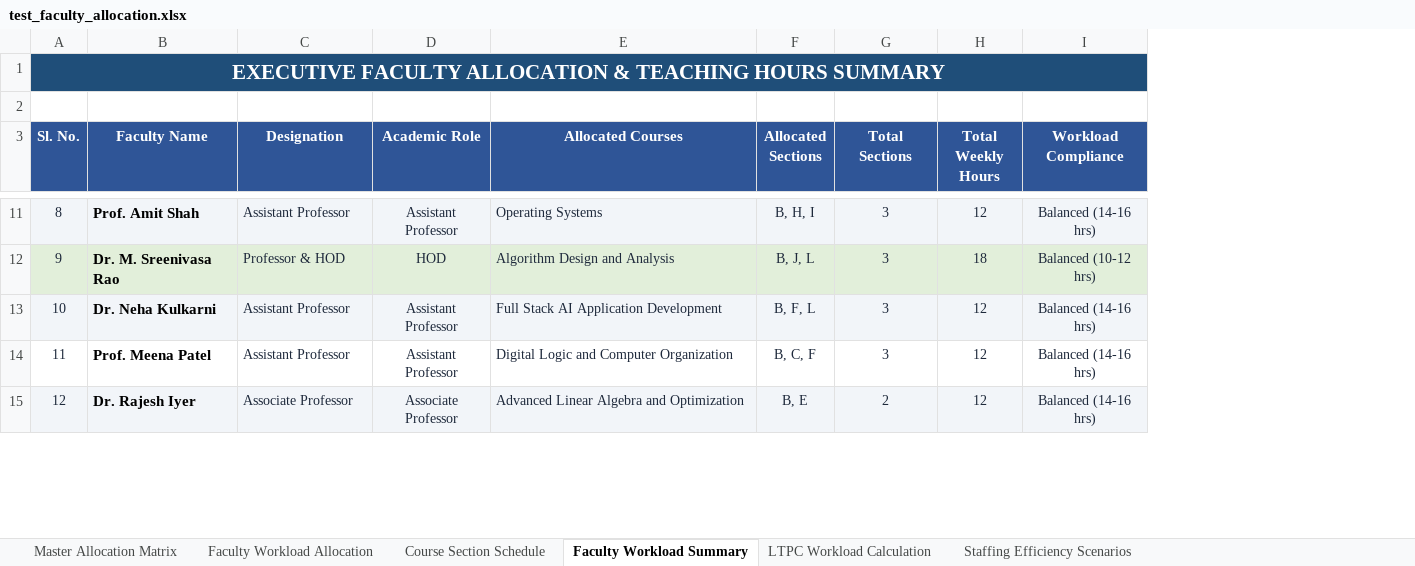
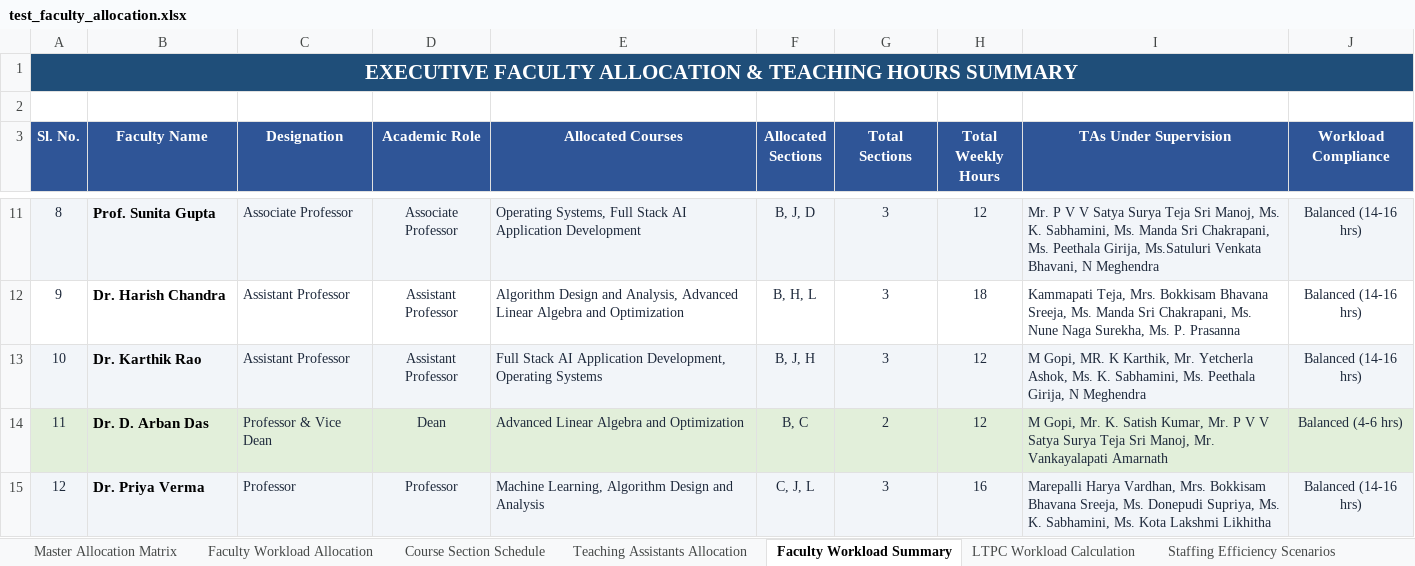
Before and after one commit to SaiAkhil91439/AI-faculty-course-allocation-FINAL, an Excel workbook: output/test_faculty_allocation.xlsx, sheet Faculty Workload Summary, drawn as a sheet; only a part is shown, gaps mark what is left out; values as stored, in another font and other column widths than the file's, no borders; addresses are those after the commit; the diff covers the shown part only; the diff names each change by its address in the sheet, - before the commit and + after, or states it on an @@ line.

```diff
--- a/output/test_faculty_allocation.xlsx (sheet Faculty Workload Summary)
+++ b/output/test_faculty_allocation.xlsx (sheet Faculty Workload Summary)
+sheet tab: Teaching Assistants Allocation
+column I (TAs Under Supervision), rows 11-15: Mr. P V V Satya Surya Teja Sri Manoj, Ms. K. Sabhamini, Ms. Manda Sri Chakrapani, Ms. Peethala Girija, Ms.Satuluri Venkata Bhavani, N Meghendra | Kammapati Teja, Mrs. Bokkisam Bhavana Sreeja, Ms. Manda Sri Chakrapani, Ms. Nune Naga Surekha, Ms. P. Prasanna | M Gopi, MR. K Karthik, Mr. Yetcherla Ashok, Ms. K. Sabhamini, Ms. Peethala Girija, N Meghendra | M Gopi, Mr. K. Satish Kumar, Mr. P V V Satya Surya Teja Sri Manoj, Mr. Vankayalapati Amarnath | Marepalli Harya Vardhan, Mrs. Bokkisam Bhavana Sreeja, Ms. Donepudi Supriya, Ms. K. Sabhamini, Ms. Kota Lakshmi Likhitha
-B11 (Faculty Name): Prof. Amit Shah
+B11 (Faculty Name): Prof. Sunita Gupta
-C11 (Designation): Assistant Professor
+C11 (Designation): Associate Professor
-D11 (Academic Role): Assistant Professor
+D11 (Academic Role): Associate Professor
-E11 (Allocated Courses): Operating Systems
+E11 (Allocated Courses): Operating Systems, Full Stack AI Application Development
-F11 (Allocated Sections): B, H, I
+F11 (Allocated Sections): B, J, D
-A12:H12 fill: #E2EFDA
+A12:H12 fill: none
-B12 (Faculty Name): Dr. M. Sreenivasa Rao
+B12 (Faculty Name): Dr. Harish Chandra
-C12 (Designation): Professor & HOD
+C12 (Designation): Assistant Professor
-D12 (Academic Role): HOD
+D12 (Academic Role): Assistant Professor
-E12 (Allocated Courses): …Design and Analysis
+E12 (Allocated Courses): …Design and Analysis, Advanced Linear Algebra and Optimization
-F12 (Allocated Sections): B, J, L
+F12 (Allocated Sections): B, H, L
-J12 (Workload Compliance): Balanced (10-12 hrs)
+J12 (Workload Compliance): Balanced (14-16 hrs)
-J12 fill: #E2EFDA
+J12 fill: none
-B13 (Faculty Name): Dr. Neha Kulkarni
+B13 (Faculty Name): Dr. Karthik Rao
-E13 (Allocated Courses): …AI Application Development
+E13 (Allocated Courses): …AI Application Development, Operating Systems
-F13 (Allocated Sections): B, F, L
+F13 (Allocated Sections): B, J, H
-A14:H14 fill: none
+A14:H14 fill: #E2EFDA
-B14 (Faculty Name): Prof. Meena Patel
+B14 (Faculty Name): Dr. D. Arban Das
-C14 (Designation): Assistant Professor
+C14 (Designation): Professor & Vice Dean
-D14 (Academic Role): Assistant Professor
+D14 (Academic Role): Dean
-E14 (Allocated Courses): Digital Logic and Computer Organization
+E14 (Allocated Courses): Advanced Linear Algebra and Optimization
-F14 (Allocated Sections): B, C, F
+F14 (Allocated Sections): B, C
-G14 (Total Sections): 3
+G14 (Total Sections): 2
-J14 (Workload Compliance): Balanced (14-16 hrs)
+J14 (Workload Compliance): Balanced (4-6 hrs)
-J14 fill: none
+J14 fill: #E2EFDA
-B15 (Faculty Name): Dr. Rajesh Iyer
+B15 (Faculty Name): Dr. Priya Verma
-C15 (Designation): Associate Professor
+C15 (Designation): Professor
-D15 (Academic Role): Associate Professor
+D15 (Academic Role): Professor
-E15 (Allocated Courses): Advanced Linear Algebra and Optimization
+E15 (Allocated Courses): Machine Learning, Algorithm Design and Analysis
-F15 (Allocated Sections): B, E
+F15 (Allocated Sections): C, J, L
-G15 (Total Sections): 2
+G15 (Total Sections): 3
-H15 (Total Weekly Hours): 12
+H15 (Total Weekly Hours): 16
```
Also changed, not shown: 97 edited cells and cell formats elsewhere in this sheet, sheet Faculty Workload Allocation, sheet Course Section Schedule, sheet Master Allocation Matrix, input/course_details.xlsx, input/faculty_experience.xlsx, 23 other files.
